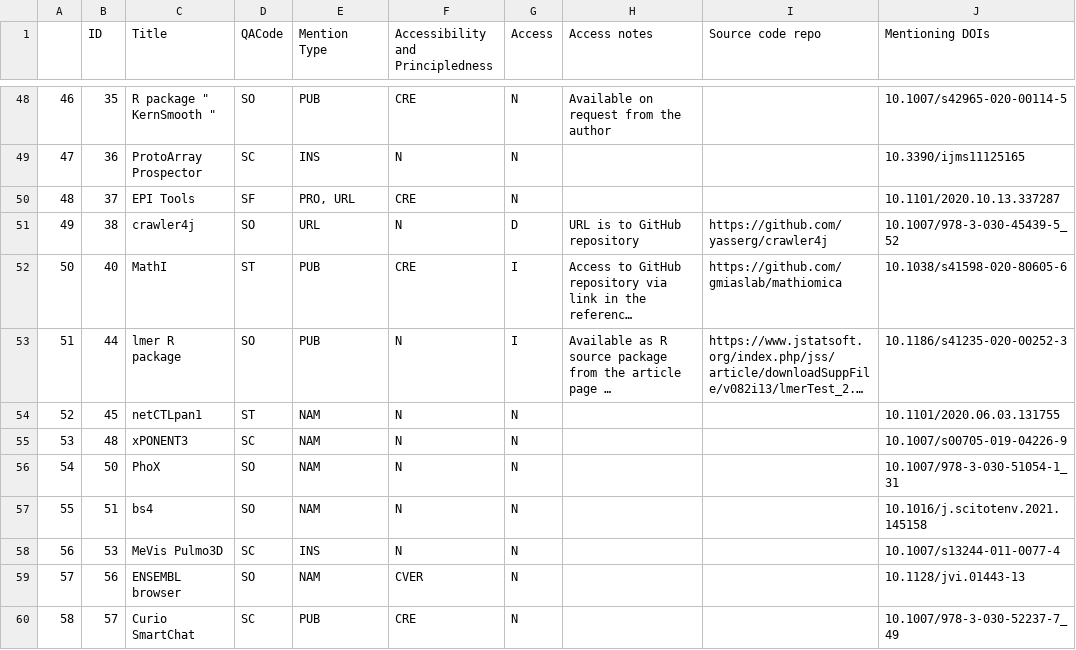
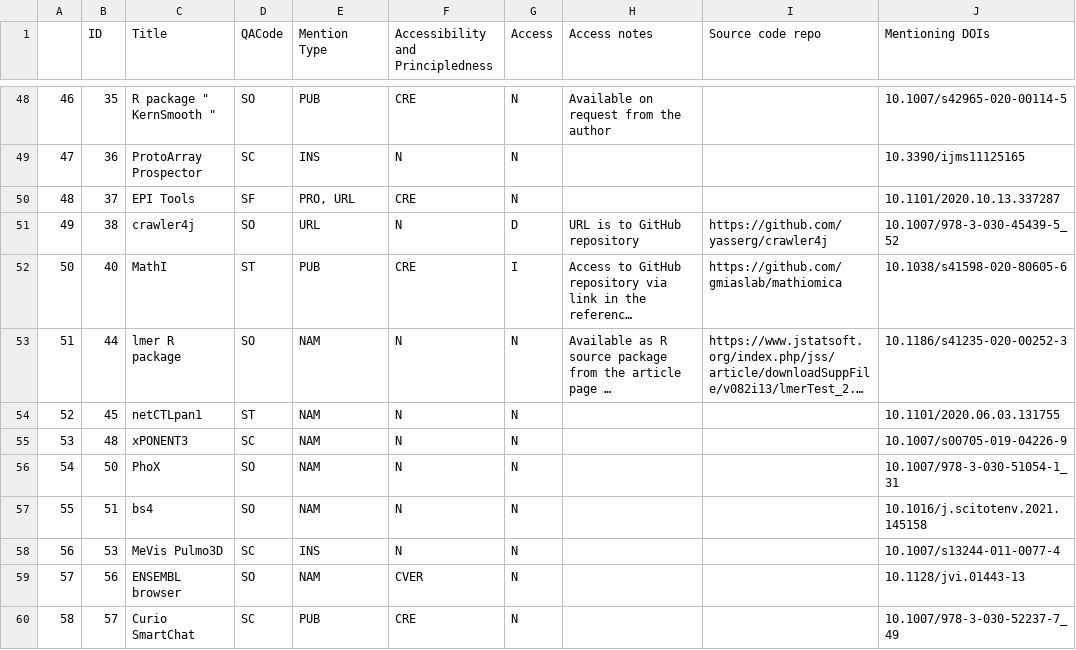
Before and after one commit to softwaresaved/habeas-corpus, a CSV file: data/access_study/CSM_sampled_mention_access.csv, drawn as a sheet; only a part is shown, gaps mark what is left out; long unchanged cells end in …; the diff names each change by its address in the sheet, - before the commit and + after, or states it on an @@ line.

Commit message:
Fix another access annotation

```diff
--- a/data/access_study/CSM_sampled_mention_access.csv
+++ b/data/access_study/CSM_sampled_mention_access.csv
-E53 (Mention Type): PUB
+E53 (Mention Type): NAM
-G53 (Access): I
+G53 (Access): N
```
